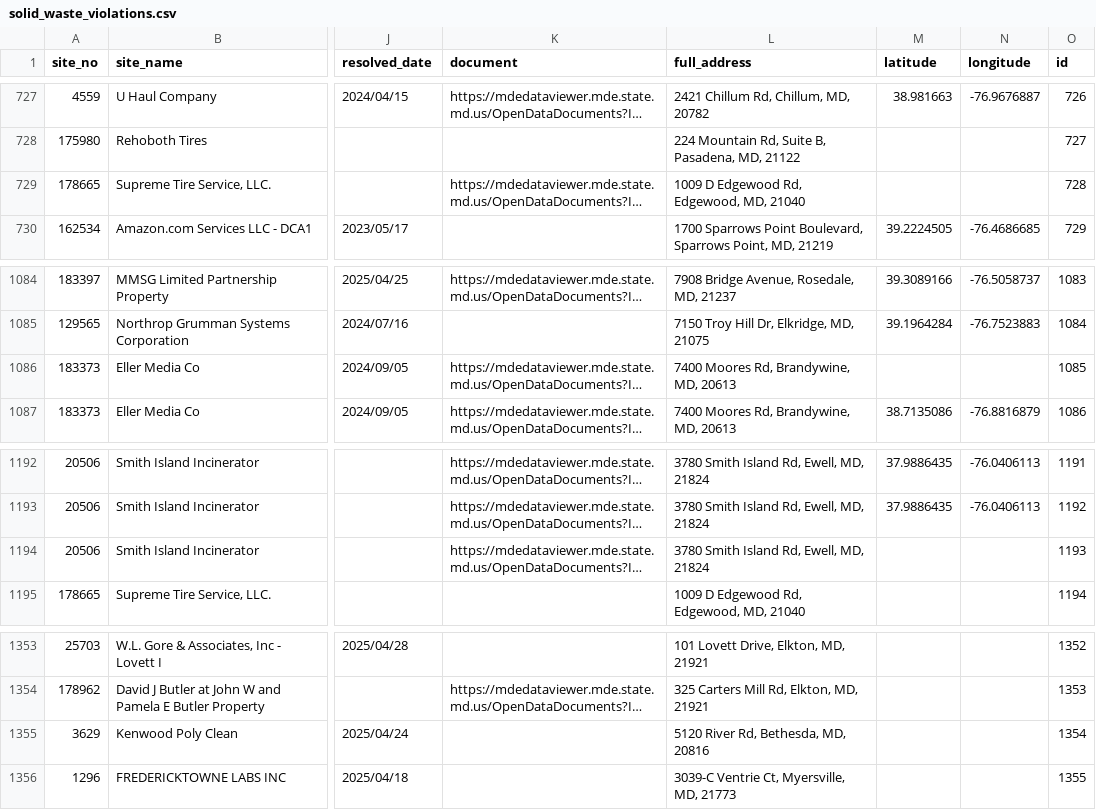
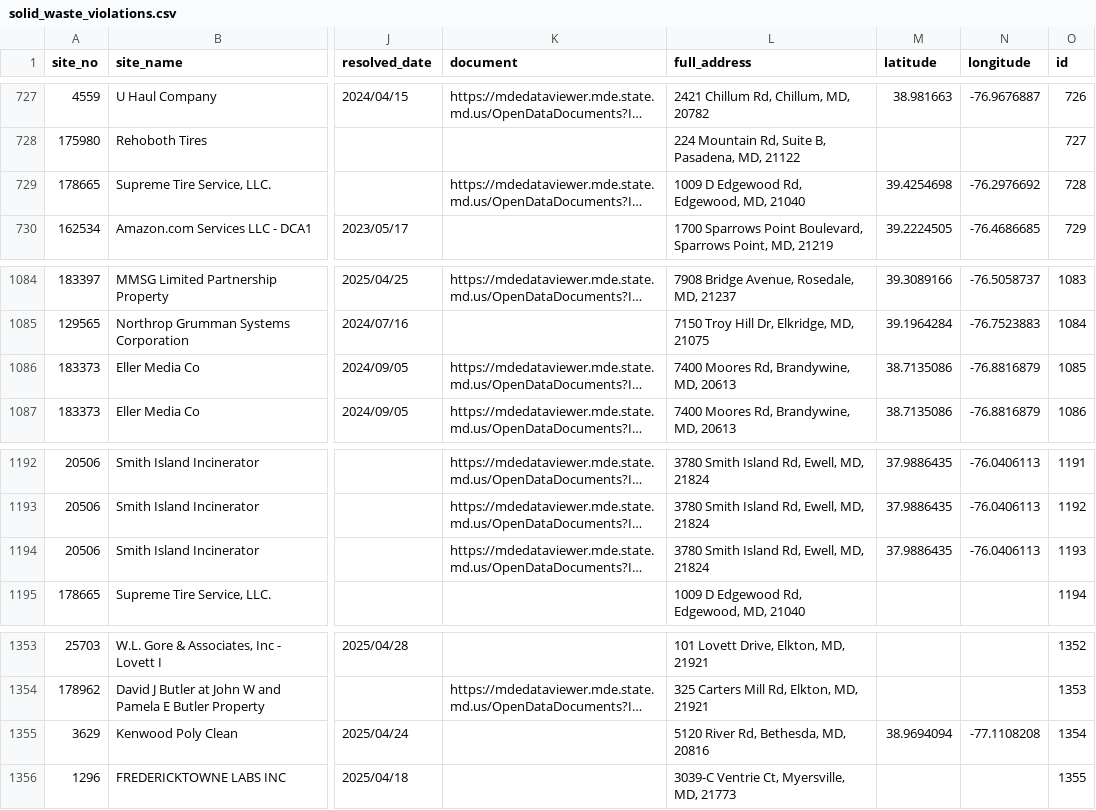
Before and after one commit to amahaja25/solid-waste, a CSV file: static/solid_waste_violations.csv, drawn as a sheet; only a part is shown, gaps mark what is left out; long unchanged cells end in …; the diff names each change by its address in the sheet, - before the commit and + after, or states it on an @@ line.

```diff
--- a/static/solid_waste_violations.csv
+++ b/static/solid_waste_violations.csv
-M729 (latitude): (empty)
+M729 (latitude): 39.4254698
-N729 (longitude): (empty)
+N729 (longitude): -76.2976692
-M1086 (latitude): (empty)
+M1086 (latitude): 38.7135086
-N1086 (longitude): (empty)
+N1086 (longitude): -76.8816879
-M1194 (latitude): (empty)
+M1194 (latitude): 37.9886435
-N1194 (longitude): (empty)
+N1194 (longitude): -76.0406113
-M1355 (latitude): (empty)
+M1355 (latitude): 38.9694094
-N1355 (longitude): (empty)
+N1355 (longitude): -77.1108208
```
